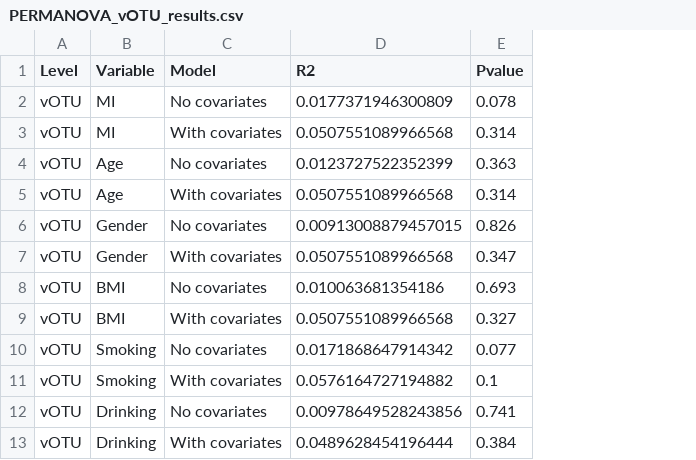
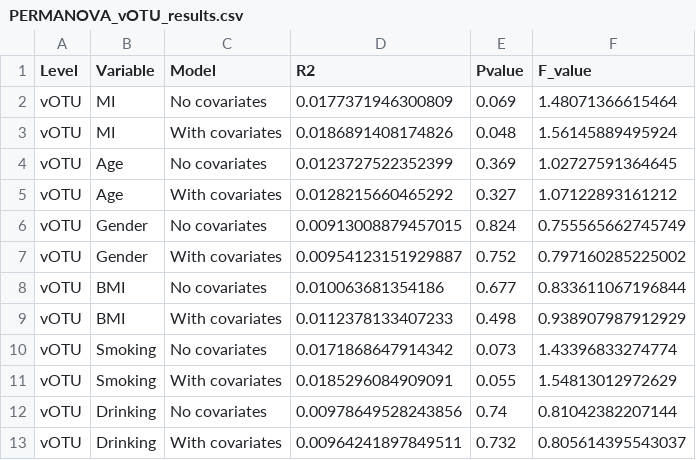
Before and after one commit to WuChenP/micro_MI, a CSV file: metagenome/Graphic/Variance_Decomposition_Bar_Chart/vOTU/PERMANOVA_vOTU_results.csv, drawn as a sheet; the diff names each change by its address in the sheet, - before the commit and + after, or states it on an @@ line.

```diff
--- a/metagenome/Graphic/Variance_Decomposition_Bar_Chart/vOTU/PERMANOVA_vOTU_results.csv
+++ b/metagenome/Graphic/Variance_Decomposition_Bar_Chart/vOTU/PERMANOVA_vOTU_results.csv
+column F (F_value), rows 2-13: 1.48071366615464 | 1.56145889495924 | 1.02727591364645 | 1.07122893161212 | 0.755565662745749 | 0.797160285225002 | 0.833611067196844 | 0.938907987912929 | 1.43396833274774 | 1.54813012972629 | 0.81042382207144 | 0.805614395543037
-E2 (Pvalue): 0.078
+E2 (Pvalue): 0.069
-D3 (R2): 0.0507551089966568
+D3 (R2): 0.0186891408174826
-E3 (Pvalue): 0.314
+E3 (Pvalue): 0.048
-E4 (Pvalue): 0.363
+E4 (Pvalue): 0.369
-D5 (R2): 0.0507551089966568
+D5 (R2): 0.0128215660465292
-E5 (Pvalue): 0.314
+E5 (Pvalue): 0.327
-E6 (Pvalue): 0.826
+E6 (Pvalue): 0.824
-D7 (R2): 0.0507551089966568
+D7 (R2): 0.00954123151929887
-E7 (Pvalue): 0.347
+E7 (Pvalue): 0.752
-E8 (Pvalue): 0.693
+E8 (Pvalue): 0.677
-D9 (R2): 0.0507551089966568
+D9 (R2): 0.0112378133407233
-E9 (Pvalue): 0.327
+E9 (Pvalue): 0.498
-E10 (Pvalue): 0.077
+E10 (Pvalue): 0.073
-D11 (R2): 0.0576164727194882
+D11 (R2): 0.0185296084909091
-E11 (Pvalue): 0.1
+E11 (Pvalue): 0.055
-E12 (Pvalue): 0.741
+E12 (Pvalue): 0.74
-D13 (R2): 0.0489628454196444
+D13 (R2): 0.00964241897849511
-E13 (Pvalue): 0.384
+E13 (Pvalue): 0.732
```
Also changed, not shown: metagenome/Graphic/Variance_Decomposition_Bar_Chart/Family/PERMANOVA_Family_results.csv, metagenome/Graphic/Variance_Decomposition_Bar_Chart/PERMANOVA_All_Results.csv, 5 other files.
